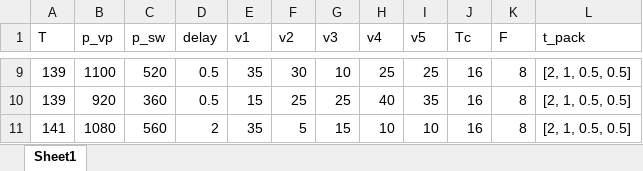
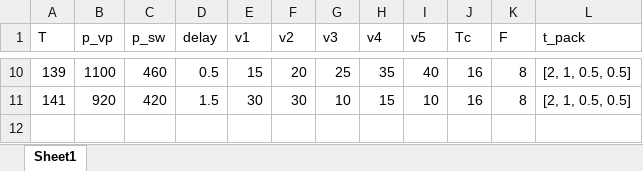
Before and after one commit to burningxt/injection-molding-optimizer, an Excel workbook: data/records/初始试模清单.xlsx, sheet Sheet1, drawn as a sheet; only a part is shown, gaps mark what is left out; values as stored, in another font and other column widths than the file's, no borders; removed rows and columns are numbered as before the commit, all else as after; the diff covers the shown part only; the diff names each change by its address in the sheet, - before the commit and + after, or states it on an @@ line.

```diff
--- a/data/records/初始试模清单.xlsx (sheet Sheet1)
+++ b/data/records/初始试模清单.xlsx (sheet Sheet1)
-C10 (p_sw): 520
+C10 (p_sw): 460
-E10 (v1): 35
+E10 (v1): 15
-F10 (v2): 30
+F10 (v2): 20
-G10 (v3): 10
+G10 (v3): 25
-H10 (v4): 25
+H10 (v4): 35
-I10 (v5): 25
+I10 (v5): 40
-A11 (T): 139
+A11 (T): 141
-C11 (p_sw): 360
+C11 (p_sw): 420
-D11 (delay): 0.5
+D11 (delay): 1.5
-E11 (v1): 15
+E11 (v1): 30
-F11 (v2): 25
+F11 (v2): 30
-G11 (v3): 25
+G11 (v3): 10
-H11 (v4): 40
+H11 (v4): 15
-I11 (v5): 35
+I11 (v5): 10
-row 11: 141 | 1080 | 560 | 2 | 35 | 5 | 15 | 10 | 10 | 16 | 8 | [2, 1, 0.5, 0.5]
```
Also changed, not shown: 5 added rows, 4 removed rows and 23 edited cells elsewhere in this sheet, data/records/第1批次建议参数.xlsx, 1 other file.
